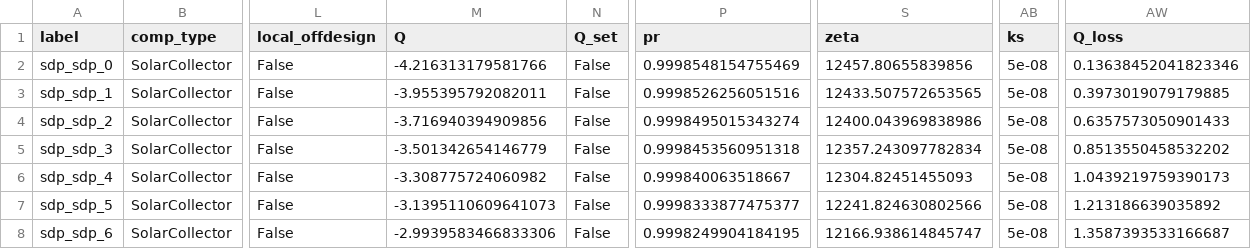
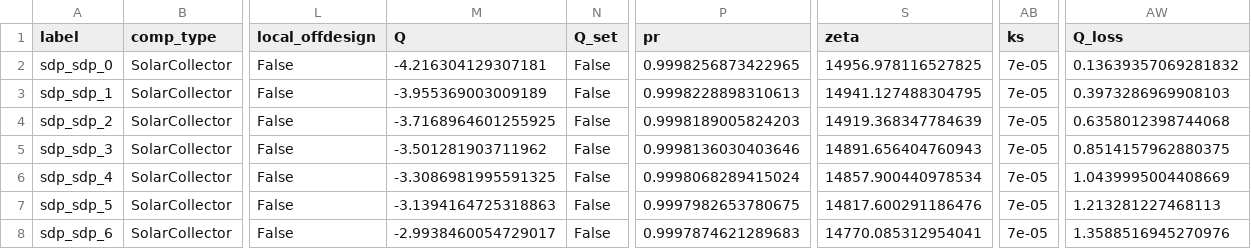
Before and after one commit to hamzaable/Modelling-of-Solar-Roof-Tiles, a CSV file: sdp/components/SolarCollector.csv, drawn as a sheet; only a part is shown, gaps mark what is left out; the diff covers the shown part only; the diff names each change by its address in the sheet, - before the commit and + after, or states it on an @@ line.

Commit message:
Update SolarCollector.csv

```diff
--- a/sdp/components/SolarCollector.csv
+++ b/sdp/components/SolarCollector.csv
-M2 (Q): -4.216313179581766
+M2 (Q): -4.216304129307181
-P2 (pr): 0.9998548154755469
+P2 (pr): 0.9998256873422965
-S2 (zeta): 12457.80655839856
+S2 (zeta): 14956.978116527825
-AB2:AB8 (ks): 5e-08
+AB2:AB8 (ks): 7e-05
-AW2 (Q_loss): 0.13638452041823346
+AW2 (Q_loss): 0.13639357069281832
-M3 (Q): -3.955395792082011
+M3 (Q): -3.955369003009189
-P3 (pr): 0.9998526256051516
+P3 (pr): 0.9998228898310613
-S3 (zeta): 12433.507572653565
+S3 (zeta): 14941.127488304795
-AW3 (Q_loss): 0.3973019079179885
+AW3 (Q_loss): 0.3973286969908103
-M4 (Q): -3.716940394909856
+M4 (Q): -3.7168964601255925
-P4 (pr): 0.9998495015343274
+P4 (pr): 0.9998189005824203
-S4 (zeta): 12400.043969838986
+S4 (zeta): 14919.368347784639
-AW4 (Q_loss): 0.6357573050901433
+AW4 (Q_loss): 0.6358012398744068
-M5 (Q): -3.501342654146779
+M5 (Q): -3.501281903711962
-P5 (pr): 0.9998453560951318
+P5 (pr): 0.9998136030403646
-S5 (zeta): 12357.243097782834
+S5 (zeta): 14891.656404760943
-AW5 (Q_loss): 0.8513550458532202
+AW5 (Q_loss): 0.8514157962880375
-M6 (Q): -3.308775724060982
+M6 (Q): -3.3086981995591325
-P6 (pr): 0.999840063518667
+P6 (pr): 0.9998068289415024
-S6 (zeta): 12304.82451455093
+S6 (zeta): 14857.900440978534
-AW6 (Q_loss): 1.0439219759390173
+AW6 (Q_loss): 1.0439995004408669
-M7 (Q): -3.1395110609641073
+M7 (Q): -3.1394164725318863
-P7 (pr): 0.9998333877475377
+P7 (pr): 0.9997982653780675
-S7 (zeta): 12241.824630802566
+S7 (zeta): 14817.600291186476
-AW7 (Q_loss): 1.213186639035892
+AW7 (Q_loss): 1.213281227468113
-M8 (Q): -2.9939583466833306
+M8 (Q): -2.9938460054729017
-P8 (pr): 0.9998249904184195
+P8 (pr): 0.9997874621289683
-S8 (zeta): 12166.938614845747
+S8 (zeta): 14770.085312954041
-AW8 (Q_loss): 1.3587393533166687
+AW8 (Q_loss): 1.3588516945270976
```
Also changed, not shown: 25 edited cells elsewhere in this file.
